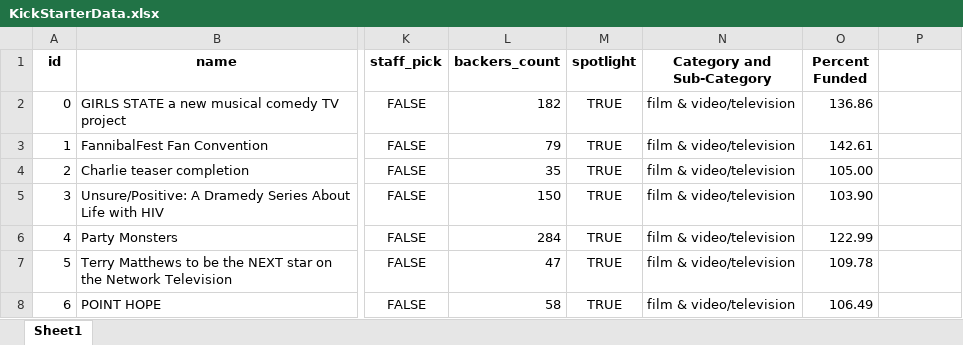
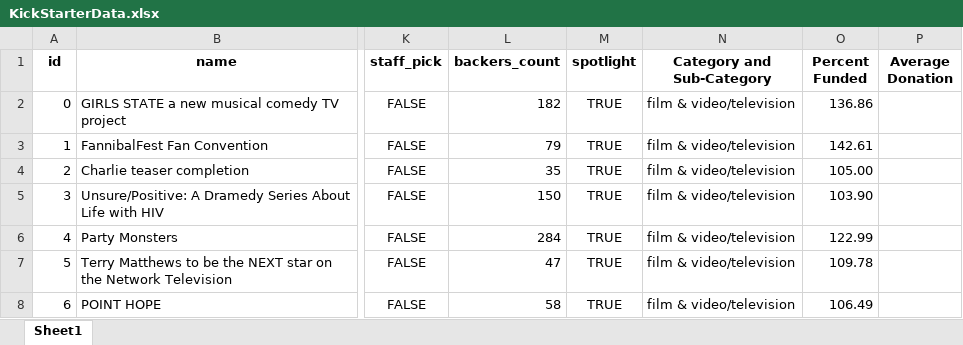
Before and after one commit to SusanCThomas/Kickstarter-Analysis, an Excel workbook: KickStarterData.xlsx, sheet Sheet1, drawn as a sheet; only a part is shown, gaps mark what is left out; values as stored, in another font and other column widths than the file's, no borders; conditional formats not drawn; the diff names each change by its address in the sheet, - before the commit and + after, or states it on an @@ line.

Commit message:
added average donation column

```diff
--- a/KickStarterData.xlsx (sheet Sheet1)
+++ b/KickStarterData.xlsx (sheet Sheet1)
-P1: (empty)
+P1: Average Donation
```
